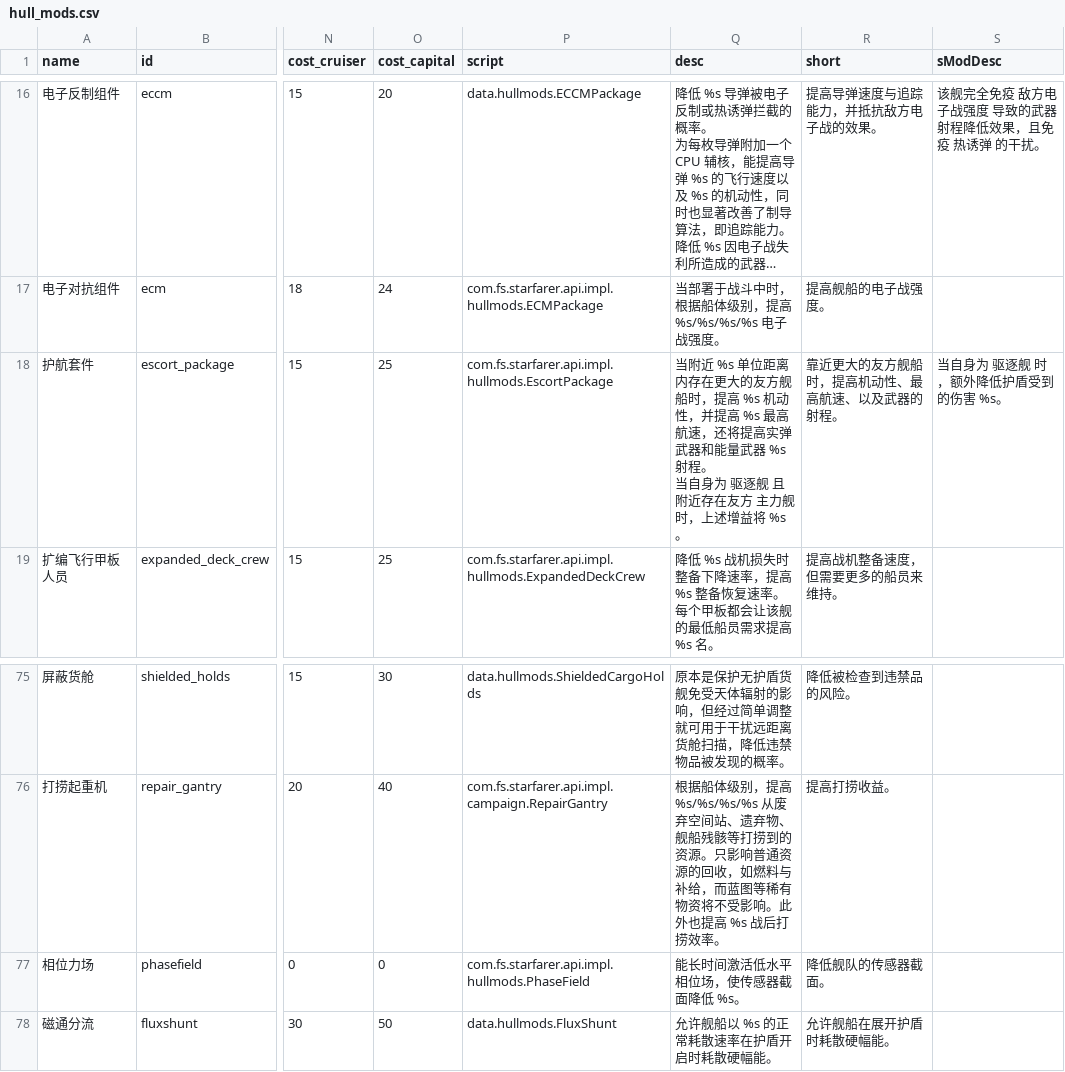
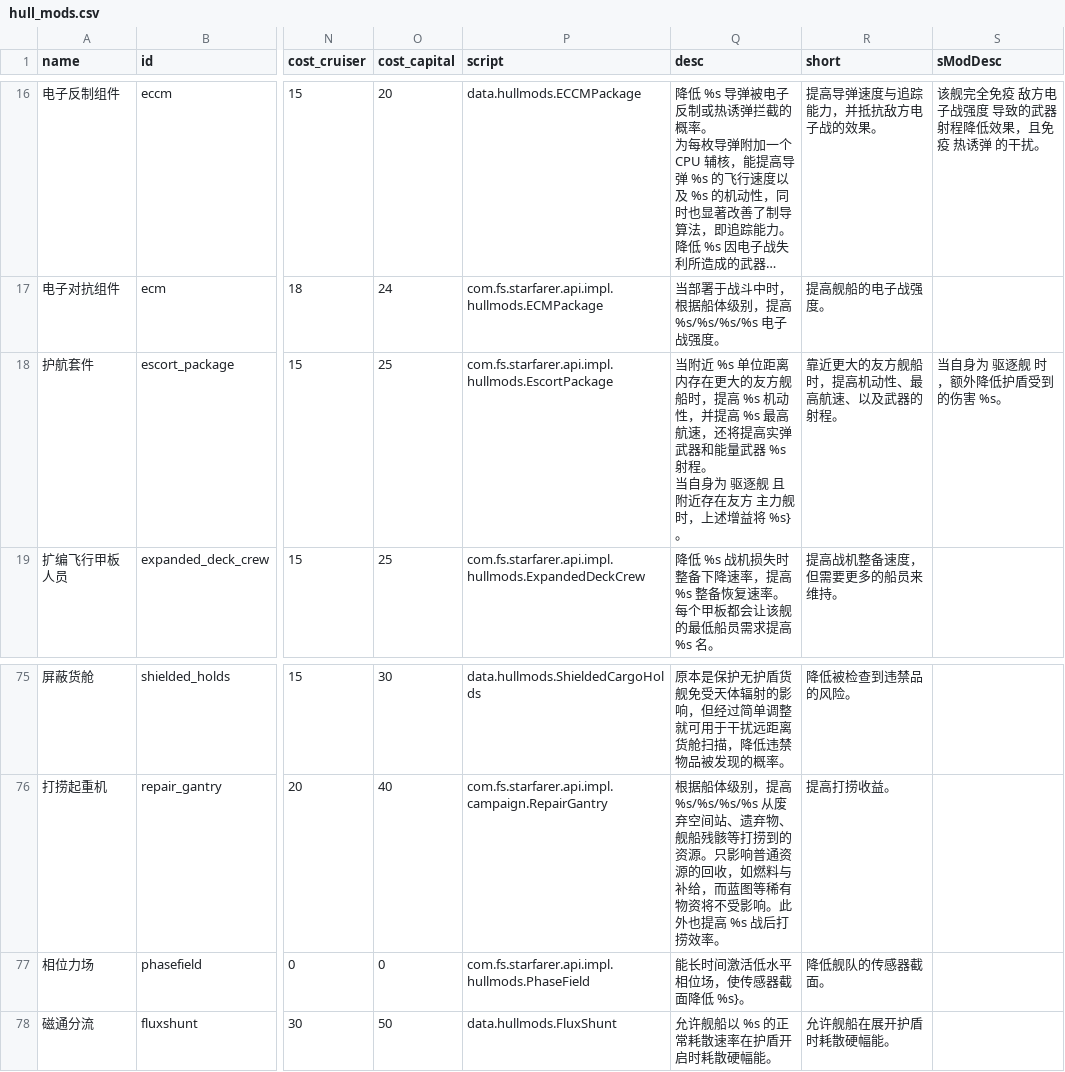
Before and after one commit to TruthOriginem/Starsector-Localization-CN, a CSV file: localization/data/hullmods/hull_mods.csv, drawn as a sheet; only a part is shown, gaps mark what is left out; long unchanged cells end in …; the diff covers the shown part only; the diff names each change by its address in the sheet, - before the commit and + after, or states it on an @@ line.

```diff
--- a/localization/data/hullmods/hull_mods.csv
+++ b/localization/data/hullmods/hull_mods.csv
-Q18 (desc): …增益将 %s。
+Q18 (desc): …增益将 %s}。
-Q77 (desc): 能长时间激活低水平相位场，使传感器截面降低 %s。
+Q77 (desc): 能长时间激活低水平相位场，使传感器截面降低 %s}。
```
Also changed, not shown: 10 edited cells elsewhere in this file, 7 other files.
